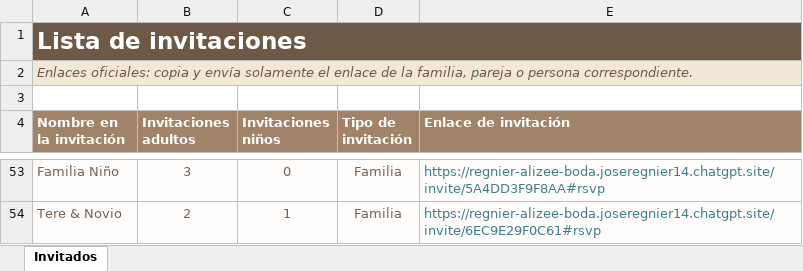
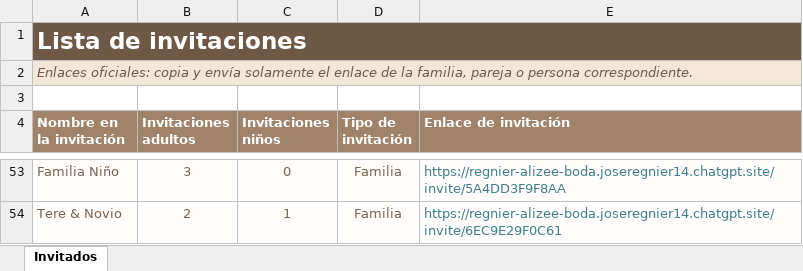
Before and after one commit to RRegnieRR/WeddingInvitation, an Excel workbook: outputs/wedding-rsvp/lista-de-invitados.xlsx, sheet Invitados, drawn as a sheet; only a part is shown, gaps mark what is left out; values as stored, in another font and other column widths than the file's, no borders; the diff covers the shown part only; the diff names each change by its address in the sheet, - before the commit and + after, or states it on an @@ line.

```diff
--- a/outputs/wedding-rsvp/lista-de-invitados.xlsx (sheet Invitados)
+++ b/outputs/wedding-rsvp/lista-de-invitados.xlsx (sheet Invitados)
-E53 (Enlace de invitación): https://regnier-alizee-boda.joseregnier14.chatgpt.site/invite/5A4DD3F9F8AA#rsvp
+E53 (Enlace de invitación): https://regnier-alizee-boda.joseregnier14.chatgpt.site/invite/5A4DD3F9F8AA
-E54 (Enlace de invitación): https://regnier-alizee-boda.joseregnier14.chatgpt.site/invite/6EC9E29F0C61#rsvp
+E54 (Enlace de invitación): https://regnier-alizee-boda.joseregnier14.chatgpt.site/invite/6EC9E29F0C61
```
Also changed, not shown: 47 edited cells elsewhere in this sheet, 10 other files.
